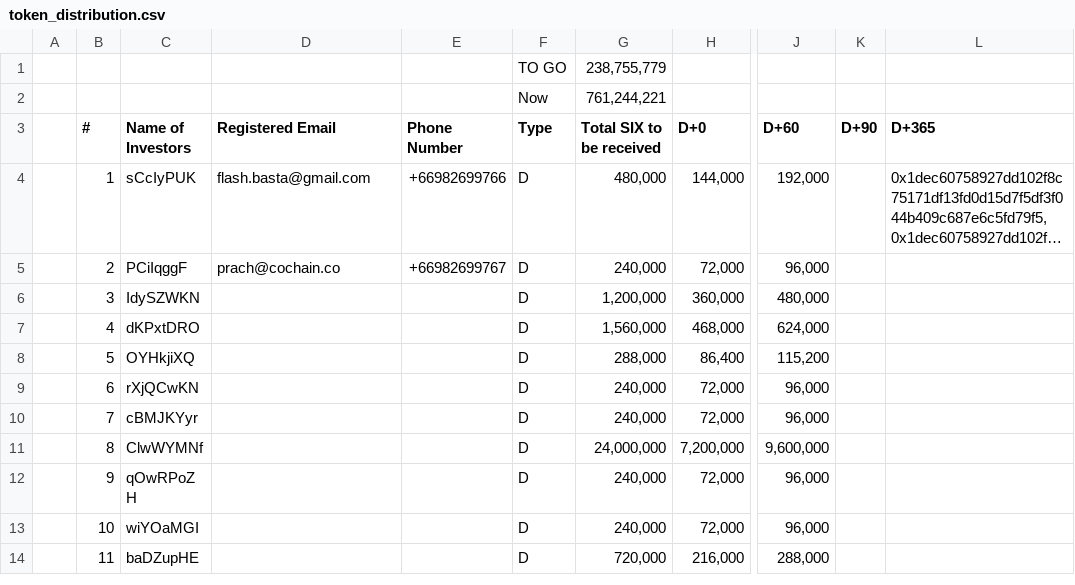
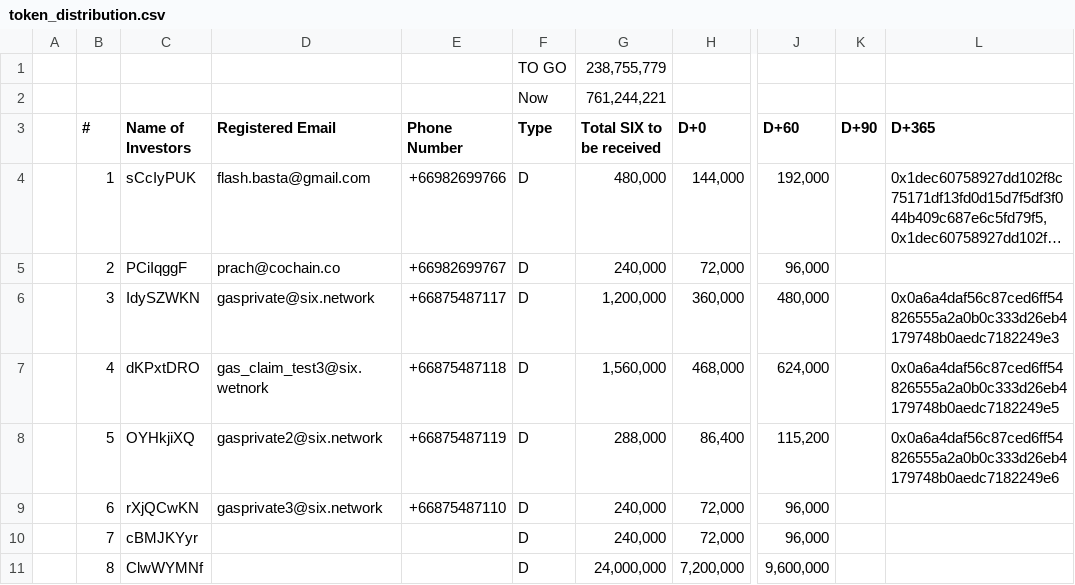
Before and after one commit to thesixnetwork/six-dashboard, a CSV file: scripts/token_distribution.csv, drawn as a sheet; only a part is shown, gaps mark what is left out; the shorter side is filled out with more unchanged rows; long unchanged cells end in …; the diff names each change by its address in the sheet, - before the commit and + after, or states it on an @@ line.

Commit message:
add more dummy data

```diff
--- a/scripts/token_distribution.csv
+++ b/scripts/token_distribution.csv
-D6 (Registered Email): (empty)
+D6 (Registered Email): gasprivate@six.network
-E6 (Phone Number): (empty)
+E6 (Phone Number): +66875487117
-L6 (D+365): (empty)
+L6 (D+365): 0x0a6a4daf56c87ced6ff54826555a2a0b0c333d26eb4179748b0aedc7182249e3
-D7 (Registered Email): (empty)
+D7 (Registered Email): gas_claim_test3@six.wetnork
-E7 (Phone Number): (empty)
+E7 (Phone Number): +66875487118
-L7 (D+365): (empty)
+L7 (D+365): 0x0a6a4daf56c87ced6ff54826555a2a0b0c333d26eb4179748b0aedc7182249e5
-D8 (Registered Email): (empty)
+D8 (Registered Email): gasprivate2@six.network
-E8 (Phone Number): (empty)
+E8 (Phone Number): +66875487119
-L8 (D+365): (empty)
+L8 (D+365): 0x0a6a4daf56c87ced6ff54826555a2a0b0c333d26eb4179748b0aedc7182249e6
-D9 (Registered Email): (empty)
+D9 (Registered Email): gasprivate3@six.network
-E9 (Phone Number): (empty)
+E9 (Phone Number): +66875487110
```
